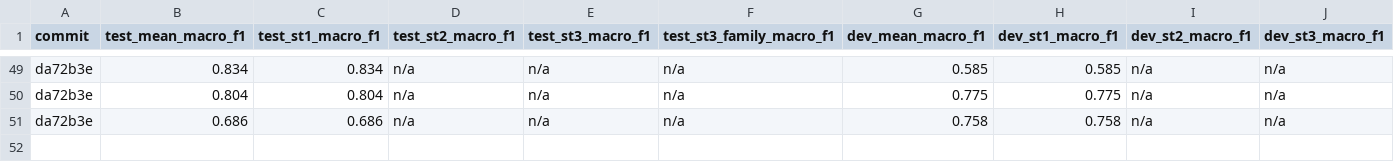
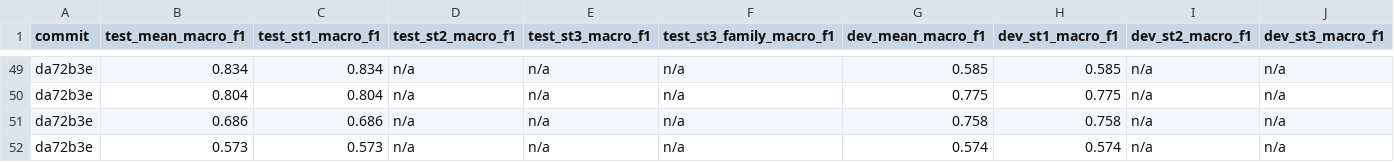
Before and after one commit to aiejvn/childsafeads_emnllp, a CSV file: runs/lora-qwen/results.csv, drawn as a sheet; only a part is shown, gaps mark what is left out; rows hold the shown columns only; the diff names each change by its address in the sheet, - before the commit and + after, or states it on an @@ line.

```diff
--- a/runs/lora-qwen/results.csv
+++ b/runs/lora-qwen/results.csv
+row 52: da72b3e | 0.573 | 0.573 | n/a | n/a | n/a | 0.574 | 0.574 | n/a | n/a
```
Also changed, not shown: 9 other files.
